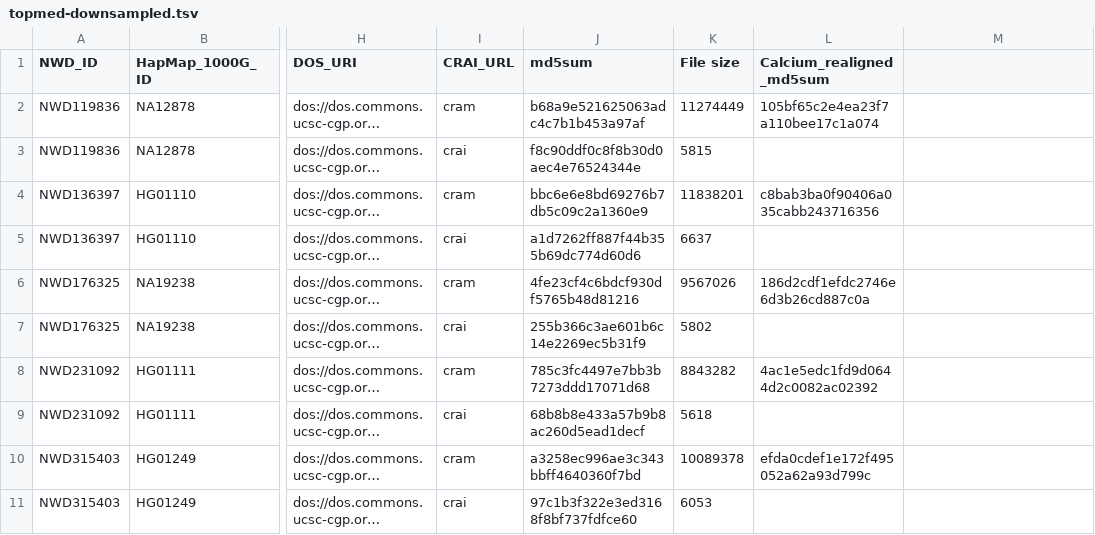
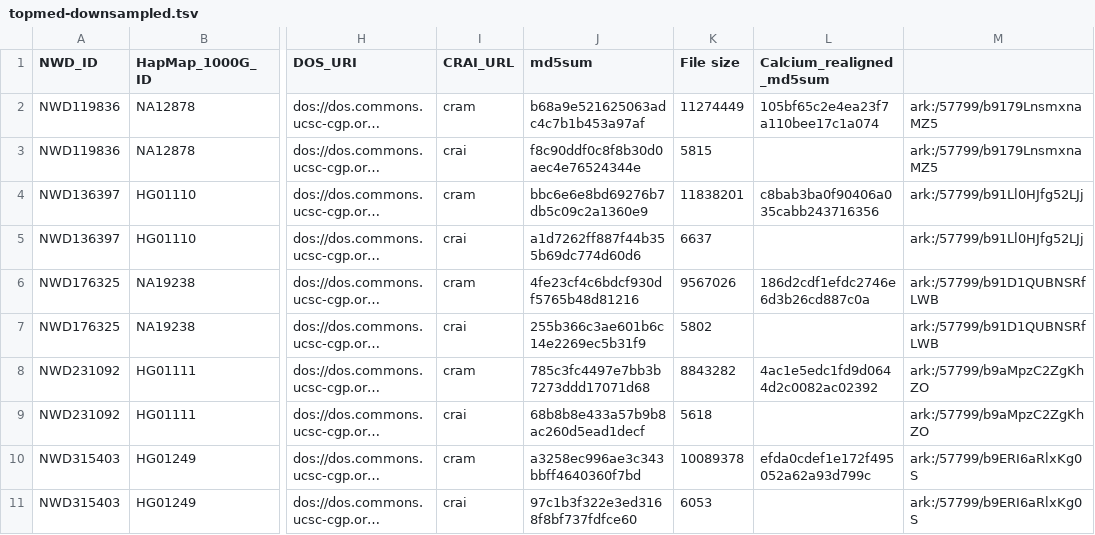
Before and after one commit to fair-research/fair-metadata-tools, a TSV file: topmed/topmed-downsampled.tsv, drawn as a sheet; only a part is shown, gaps mark what is left out; long unchanged cells end in …; the diff names each change by its address in the sheet, - before the commit and + after, or states it on an @@ line.

Commit message:
Added production minids for topmed downsampled

```diff
--- a/topmed/topmed-downsampled.tsv
+++ b/topmed/topmed-downsampled.tsv
-M2:M3: (empty)
+M2:M3: ark:/57799/b9179LnsmxnaMZ5
-M4:M5: (empty)
+M4:M5: ark:/57799/b91Ll0HJfg52LJj
-M6:M7: (empty)
+M6:M7: ark:/57799/b91D1QUBNSRfLWB
-M8:M9: (empty)
+M8:M9: ark:/57799/b9aMpzC2ZgKhZO
-M10:M11: (empty)
+M10:M11: ark:/57799/b9ERI6aRlxKg0S
```
